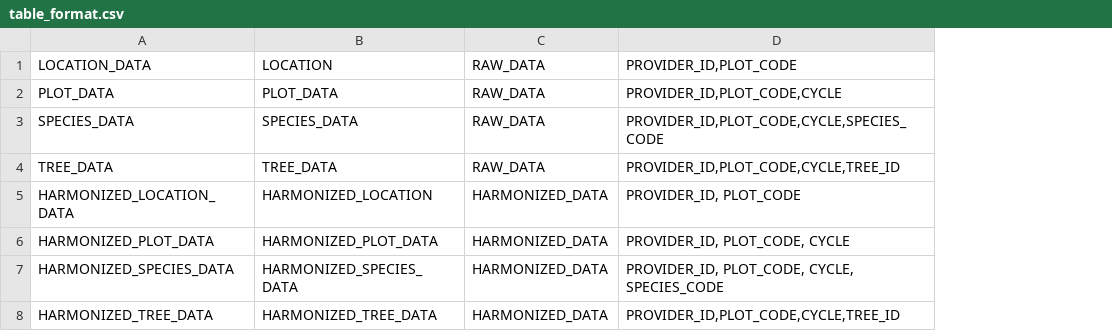
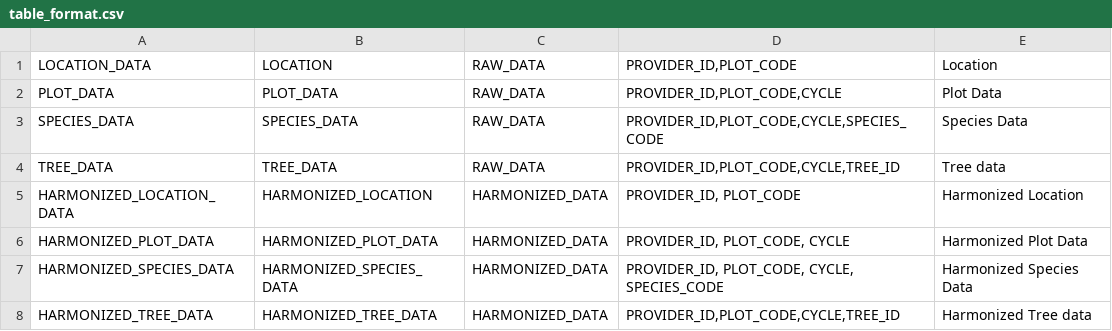
Before and after one commit to IGNF/ogam, a CSV file: Bases SQL/Metadata/table_format.csv, drawn as a sheet; the diff names each change by its address in the sheet, - before the commit and + after, or states it on an @@ line.

Commit message:
OGAM-94 : Add a label to the table formats

```diff
--- a/Bases SQL/Metadata/table_format.csv
+++ b/Bases SQL/Metadata/table_format.csv
+column E, rows 1-8: Location | Plot Data | Species Data | Tree data | Harmonized Location | Harmonized Plot Data | Harmonized Species Data | Harmonized Tree data
```
Also changed, not shown: 2 other files.
